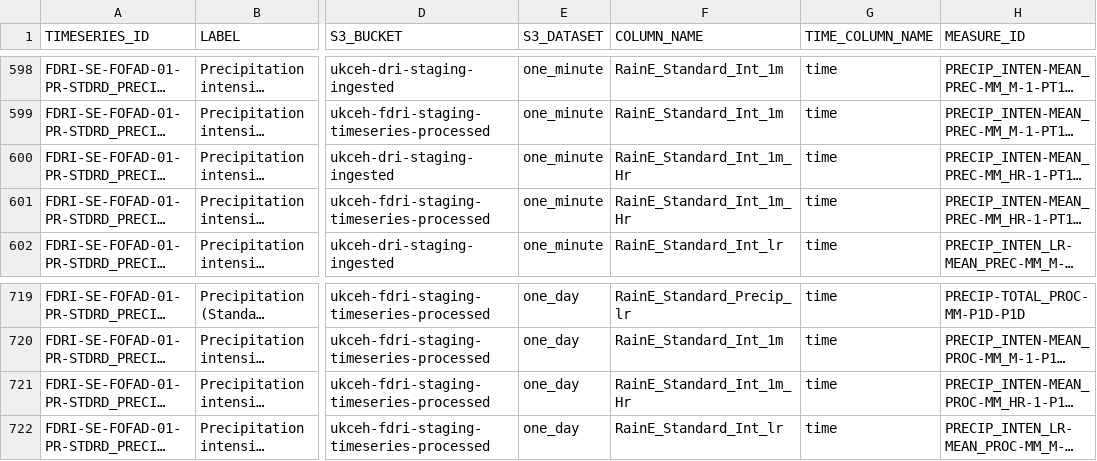
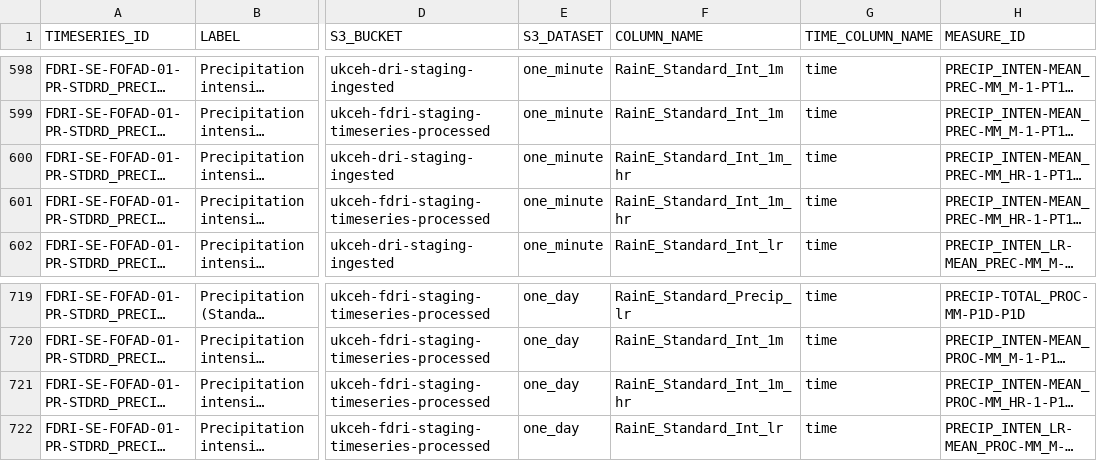
Before and after one commit to NERC-CEH/fdri-discovery, a CSV file: sample_data/src/TIMESERIES_IDS_FDRI.csv, drawn as a sheet; only a part is shown, gaps mark what is left out; long unchanged cells end in …; the diff names each change by its address in the sheet, - before the commit and + after, or states it on an @@ line.

```diff
--- a/sample_data/src/TIMESERIES_IDS_FDRI.csv
+++ b/sample_data/src/TIMESERIES_IDS_FDRI.csv
-F600:F601 (COLUMN_NAME): RainE_Standard_Int_1m_Hr
+F600:F601 (COLUMN_NAME): RainE_Standard_Int_1m_hr
-F721 (COLUMN_NAME): RainE_Standard_Int_1m_Hr
+F721 (COLUMN_NAME): RainE_Standard_Int_1m_hr
```
Also changed, not shown: sample_data/src/FDRI_flag_definitions.csv.
